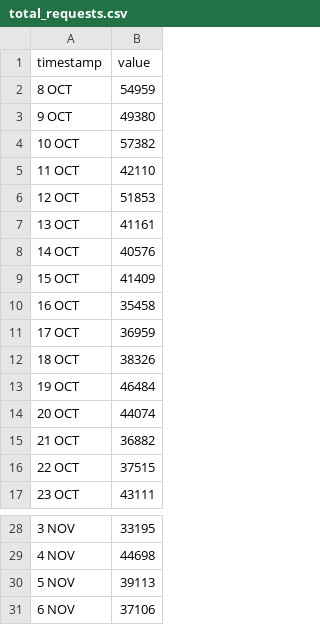
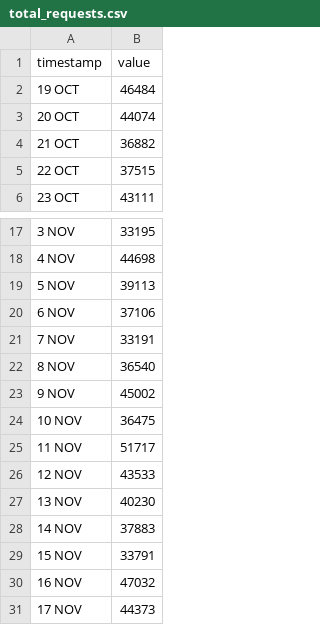
Before and after one commit to HEATLabs/HEAT-Labs-Configs, a CSV file: cf-export/total_requests.csv, drawn as a sheet; only a part is shown, gaps mark what is left out; removed rows and columns are numbered as before the commit, all else as after; the diff names each change by its address in the sheet, - before the commit and + after, or states it on an @@ line.

```diff
--- a/cf-export/total_requests.csv
+++ b/cf-export/total_requests.csv
-row 2: 8 OCT | 54959
-row 3: 9 OCT | 49380
-row 4: 10 OCT | 57382
-row 5: 11 OCT | 42110
-row 6: 12 OCT | 51853
-row 7: 13 OCT | 41161
-row 8: 14 OCT | 40576
-row 9: 15 OCT | 41409
-row 10: 16 OCT | 35458
-row 11: 17 OCT | 36959
-row 12: 18 OCT | 38326
+row 21: 7 NOV | 33191
+row 22: 8 NOV | 36540
+row 23: 9 NOV | 45002
+row 24: 10 NOV | 36475
+row 25: 11 NOV | 51717
+row 26: 12 NOV | 43533
+row 27: 13 NOV | 40230
+row 28: 14 NOV | 37883
+row 29: 15 NOV | 33791
+row 30: 16 NOV | 47032
+row 31: 17 NOV | 44373
```
Also changed, not shown: cf-export/data_cached.csv, cf-export/total_data_served.csv, 3 other files.
